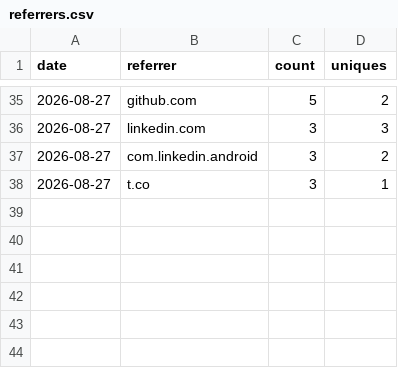
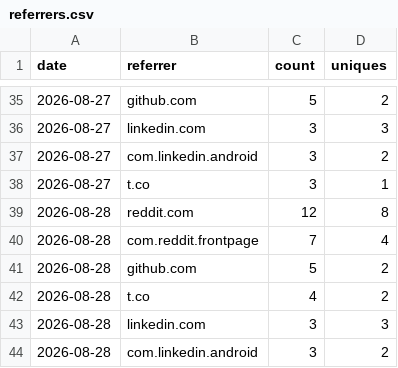
Before and after one commit to rautaditya2606/Shardflow, a CSV file: .github/traffic_data/referrers.csv, drawn as a sheet; only a part is shown, gaps mark what is left out.

```diff
--- a/.github/traffic_data/referrers.csv
+++ b/.github/traffic_data/referrers.csv
@@ -38 +38,7 @@ date,referrer,count,uniques
 2026-08-27,t.co,3,1
+2026-08-28,reddit.com,12,8
+2026-08-28,com.reddit.frontpage,7,4
+2026-08-28,github.com,5,2
+2026-08-28,t.co,4,2
+2026-08-28,linkedin.com,3,3
+2026-08-28,com.linkedin.android,3,2
```
Also changed, not shown: .github/traffic_data/clones.csv, .github/traffic_data/popular_paths.csv, 2 other files.
